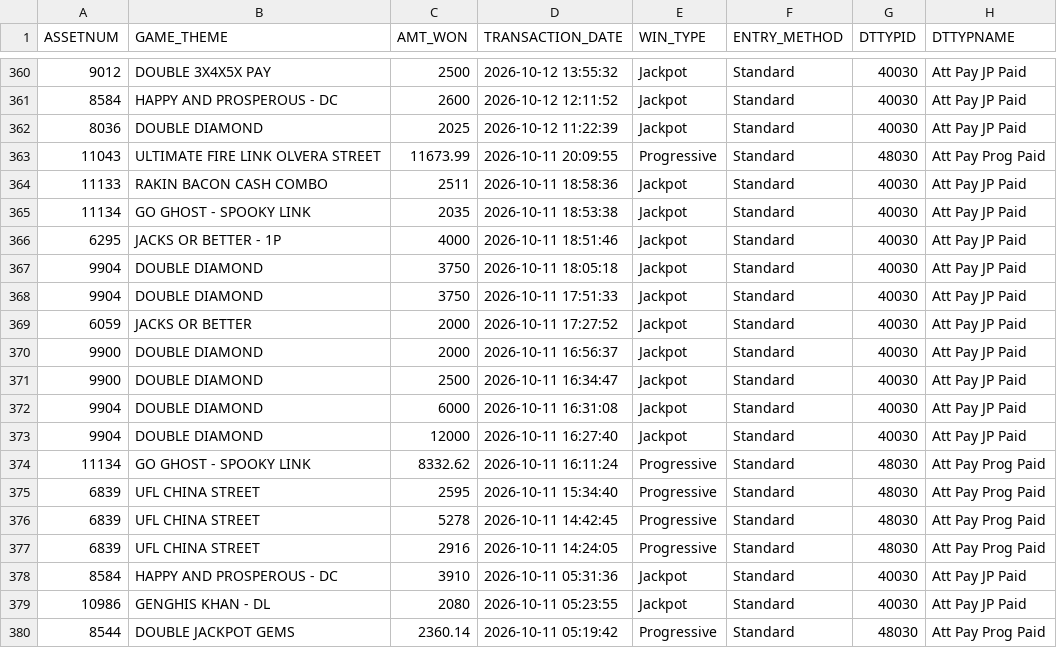
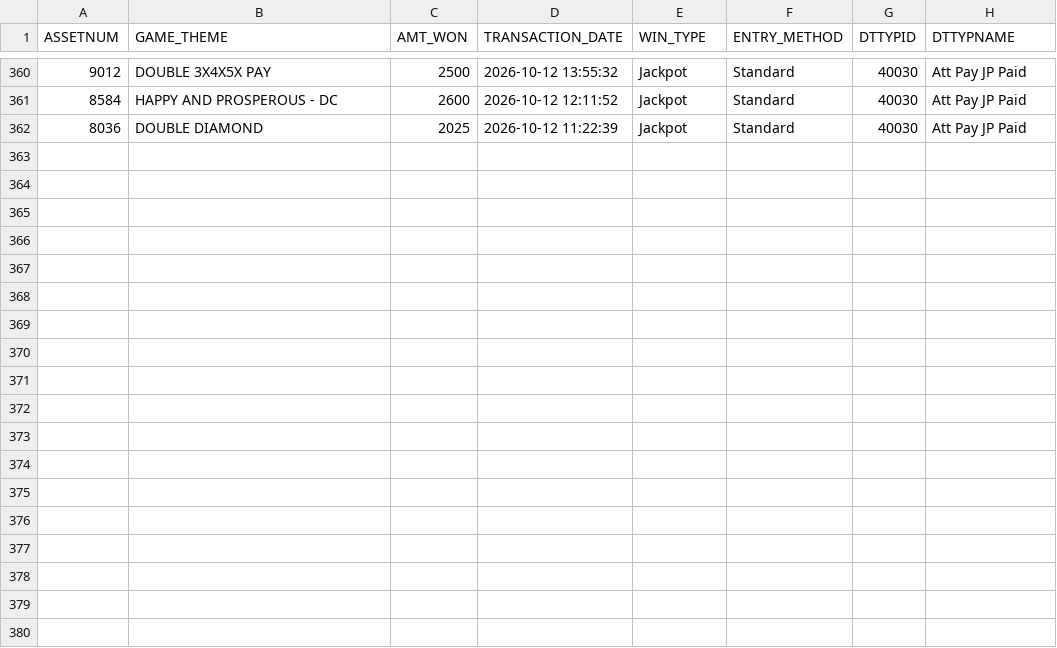
Before and after one commit to Winnercircle1/jackpot-boards, a CSV file: silver-slipper/data.csv, drawn as a sheet; only a part is shown, gaps mark what is left out; the diff names each change by its address in the sheet, - before the commit and + after, or states it on an @@ line.

Commit message:
Update silver-slipper/data.csv 2026-11-11T06:58:28.653Z

```diff
--- a/silver-slipper/data.csv
+++ b/silver-slipper/data.csv
-row 363: 11043 | ULTIMATE FIRE LINK OLVERA STREET | 11673.99 | 2026-10-11 20:09:55 | Progressive | Standard | 48030 | Att Pay Prog Paid
-row 364: 11133 | RAKIN BACON CASH COMBO | 2511 | 2026-10-11 18:58:36 | Jackpot | Standard | 40030 | Att Pay JP Paid
-row 365: 11134 | GO GHOST - SPOOKY LINK | 2035 | 2026-10-11 18:53:38 | Jackpot | Standard | 40030 | Att Pay JP Paid
-row 366: 6295 | JACKS OR BETTER - 1P | 4000 | 2026-10-11 18:51:46 | Jackpot | Standard | 40030 | Att Pay JP Paid
-row 367: 9904 | DOUBLE DIAMOND | 3750 | 2026-10-11 18:05:18 | Jackpot | Standard | 40030 | Att Pay JP Paid
-row 368: 9904 | DOUBLE DIAMOND | 3750 | 2026-10-11 17:51:33 | Jackpot | Standard | 40030 | Att Pay JP Paid
-row 369: 6059 | JACKS OR BETTER | 2000 | 2026-10-11 17:27:52 | Jackpot | Standard | 40030 | Att Pay JP Paid
-row 370: 9900 | DOUBLE DIAMOND | 2000 | 2026-10-11 16:56:37 | Jackpot | Standard | 40030 | Att Pay JP Paid
-row 371: 9900 | DOUBLE DIAMOND | 2500 | 2026-10-11 16:34:47 | Jackpot | Standard | 40030 | Att Pay JP Paid
-row 372: 9904 | DOUBLE DIAMOND | 6000 | 2026-10-11 16:31:08 | Jackpot | Standard | 40030 | Att Pay JP Paid
-row 373: 9904 | DOUBLE DIAMOND | 12000 | 2026-10-11 16:27:40 | Jackpot | Standard | 40030 | Att Pay JP Paid
-row 374: 11134 | GO GHOST - SPOOKY LINK | 8332.62 | 2026-10-11 16:11:24 | Progressive | Standard | 48030 | Att Pay Prog Paid
-row 375: 6839 | UFL CHINA STREET | 2595 | 2026-10-11 15:34:40 | Progressive | Standard | 48030 | Att Pay Prog Paid
-row 376: 6839 | UFL CHINA STREET | 5278 | 2026-10-11 14:42:45 | Progressive | Standard | 48030 | Att Pay Prog Paid
-row 377: 6839 | UFL CHINA STREET | 2916 | 2026-10-11 14:24:05 | Progressive | Standard | 48030 | Att Pay Prog Paid
-row 378: 8584 | HAPPY AND PROSPEROUS - DC | 3910 | 2026-10-11 05:31:36 | Jackpot | Standard | 40030 | Att Pay JP Paid
-row 379: 10986 | GENGHIS KHAN - DL | 2080 | 2026-10-11 05:23:55 | Jackpot | Standard | 40030 | Att Pay JP Paid
-row 380: 8544 | DOUBLE JACKPOT GEMS | 2360.14 | 2026-10-11 05:19:42 | Progressive | Standard | 48030 | Att Pay Prog Paid
```
